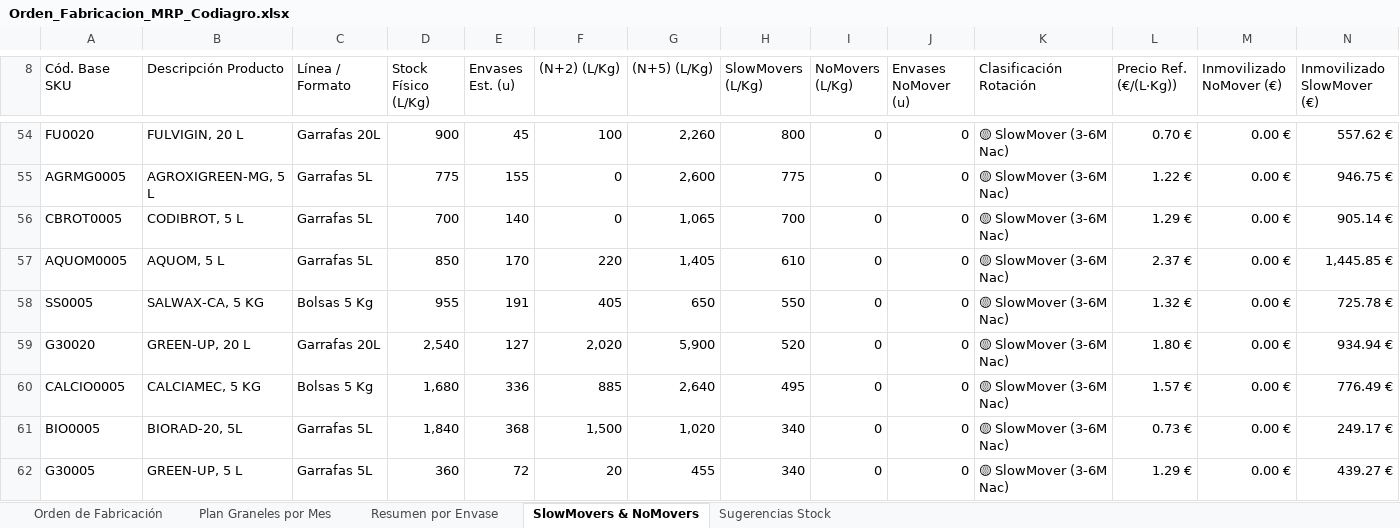
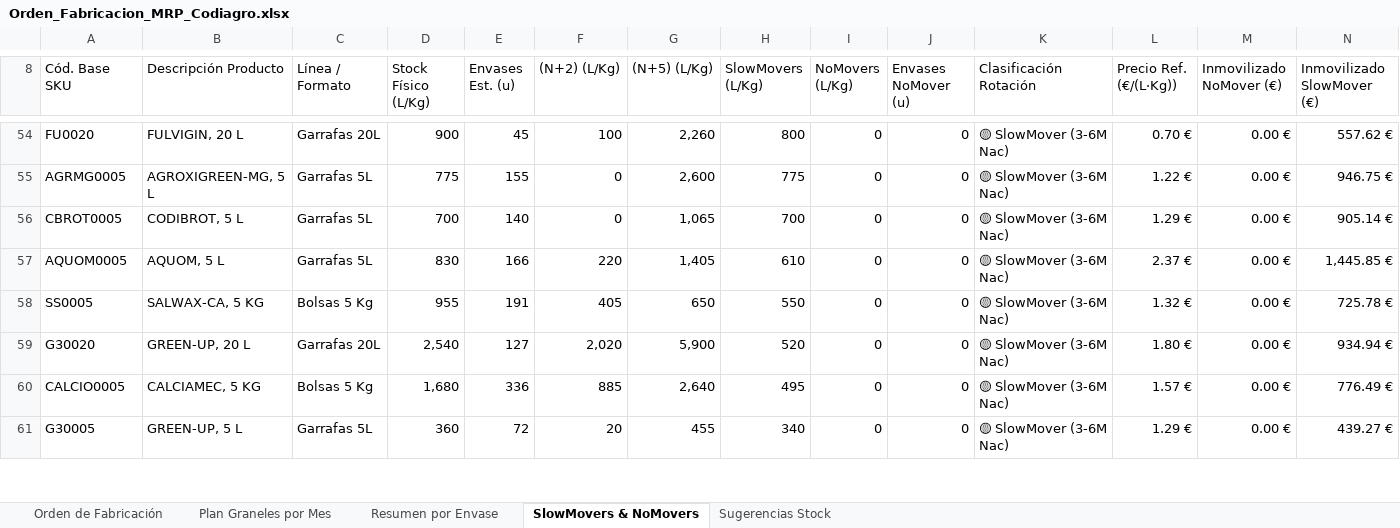
Before and after one commit to codiagrooscar/dashboard-presupuesto-2026, an Excel workbook: web_dashboard/Orden_Fabricacion_MRP_Codiagro.xlsx, sheet SlowMovers & NoMovers, drawn as a sheet; only a part is shown, gaps mark what is left out; values as stored, in another font and other column widths than the file's, no cell formats; removed rows and columns are numbered as before the commit, all else as after; rows hold the shown columns only; the diff covers the shown part only; the diff names each change by its address in the sheet, - before the commit and + after, or states it on an @@ line.

Commit message:
feat: actualizar seguimiento y modelos con Pedidos 11.11 y Stock 11.11

```diff
--- a/web_dashboard/Orden_Fabricacion_MRP_Codiagro.xlsx (sheet SlowMovers & NoMovers)
+++ b/web_dashboard/Orden_Fabricacion_MRP_Codiagro.xlsx (sheet SlowMovers & NoMovers)
-D57 (Stock Físico (L/Kg)): 850
+D57 (Stock Físico (L/Kg)): 830
-E57 (Envases Est. (u)): 170
+E57 (Envases Est. (u)): 166
-row 61: BIO0005 | BIORAD-20, 5L | Garrafas 5L | 1,840 | 368 | 1,500 | 1,020 | 340 | 0 | 0 | 🟡 SlowMover (3-6M Nac) | 0.73 € | 0.00 € | 249.17 €
```
Also changed, not shown: 9 added rows, 6 removed rows and 50 edited cells elsewhere in this sheet, sheet Orden de Fabricación, sheet Sugerencias Stock, sheet Plan Graneles por Mes, sheet Resumen por Envase, cell formats, Orden_Fabricacion_MRP_Codiagro.xlsx, Seguimiento_Presupuesto_Sep_2026.xlsx, 16 other files.
